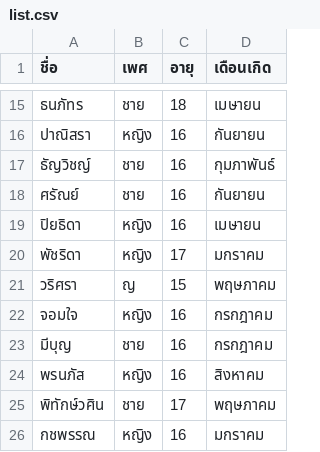
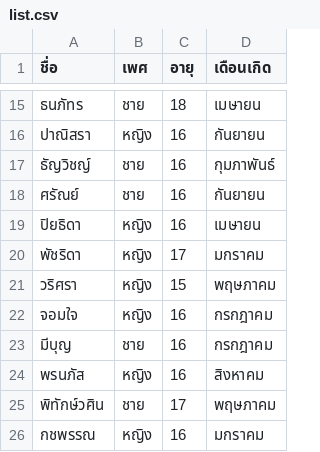
Before and after one commit to IAMSPYS/ACS52studentList, a CSV file: list.csv, drawn as a sheet; only a part is shown, gaps mark what is left out.

Commit message:
Update list.csv

```diff
--- a/list.csv
+++ b/list.csv
@@ -20,3 +20,3 @@
 พัชริดา, หญิง, 17, มกราคม
-วริศรา, ญ, 15, พฤษภาคม
+วริศรา, หญิง, 15, พฤษภาคม
 จอมใจ, หญิง, 16, กรกฎาคม
```
